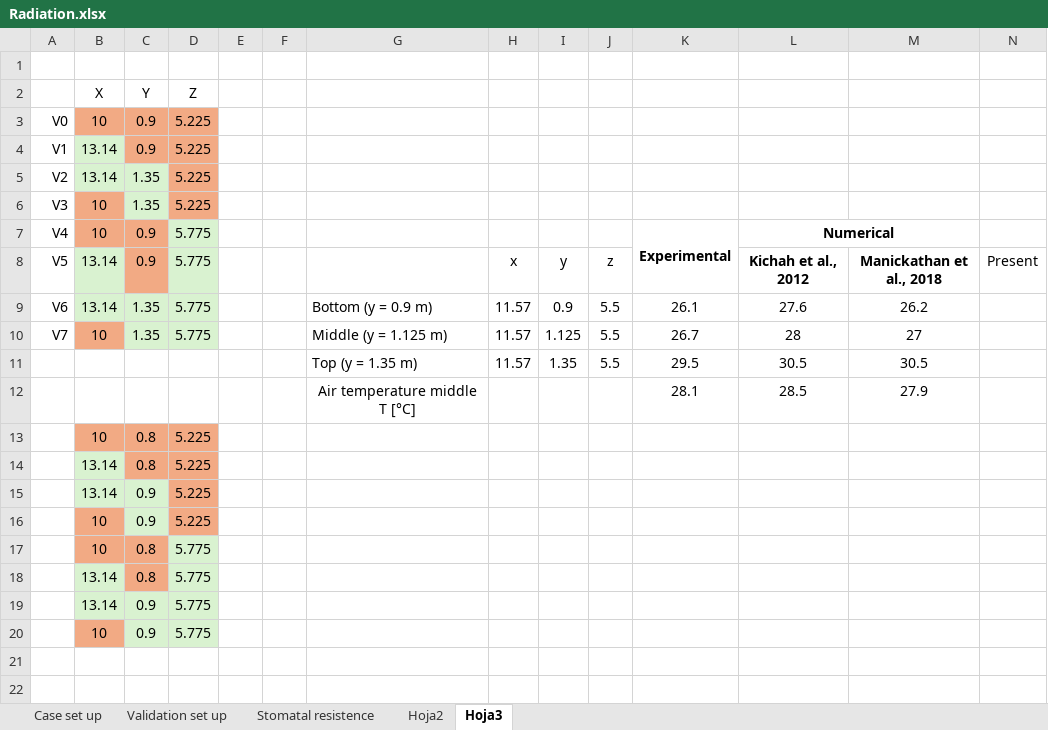
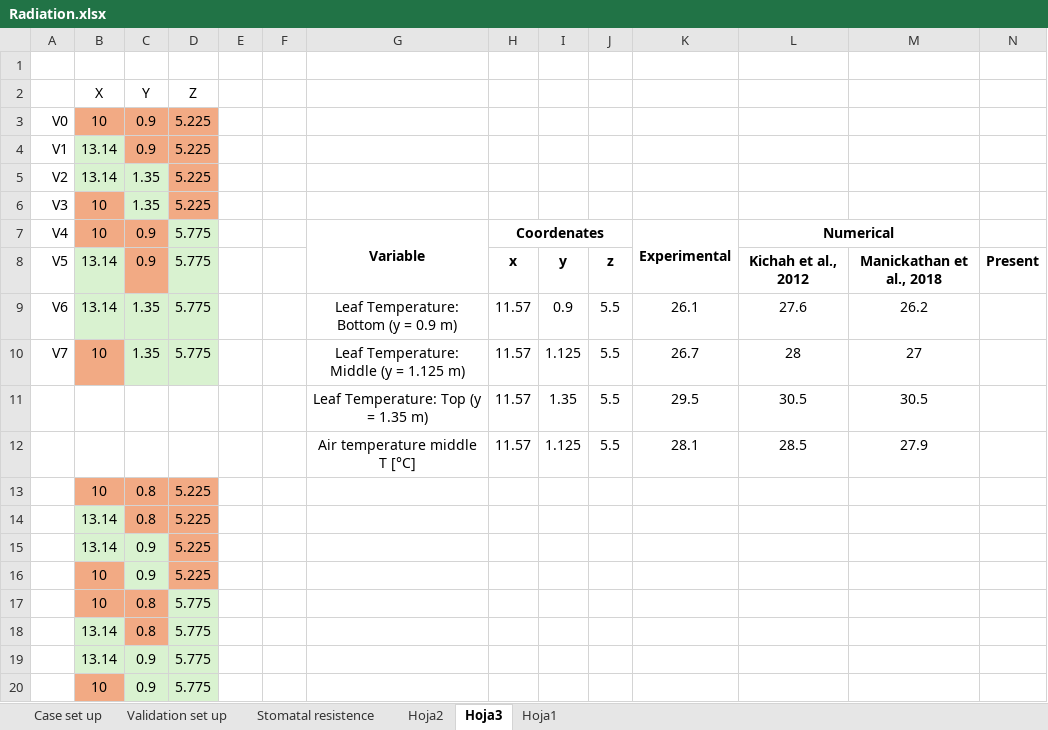
Before and after one commit to nabernal10/windTunnel_Tree, an Excel workbook: Radiation.xlsx, sheet Hoja3, drawn as a sheet; values as stored, in another font and other column widths than the file's, no borders; the diff names each change by its address in the sheet, - before the commit and + after, or states it on an @@ line.

```diff
--- a/Radiation.xlsx (sheet Hoja3)
+++ b/Radiation.xlsx (sheet Hoja3)
+sheet tab: Hoja1
-G7: (empty)
+G7: Variable
+G7:G8 merged
-H7: (empty)
+H7: Coordenates
+H7:J7 merged
-H8:J8 bold: off
+H8:J8 bold: on
-N8 bold: off
+N8 bold: on
-G9: Bottom (y = 0.9 m)
+G9: Leaf Temperature: Bottom (y = 0.9 m)
-G9:G11 alignment: left
+G9:G11 alignment: center
-G10: Middle (y = 1.125 m)
+G10: Leaf Temperature: Middle (y = 1.125 m)
-G11: Top (y = 1.35 m)
+G11: Leaf Temperature: Top (y = 1.35 m)
-H12: (empty)
+H12: 11.57
-I12: (empty)
+I12: 1.125
-J12: (empty)
+J12: 5.5
```
Also changed, not shown: sheet Validation set up, charts or pictures, 10 other files.
